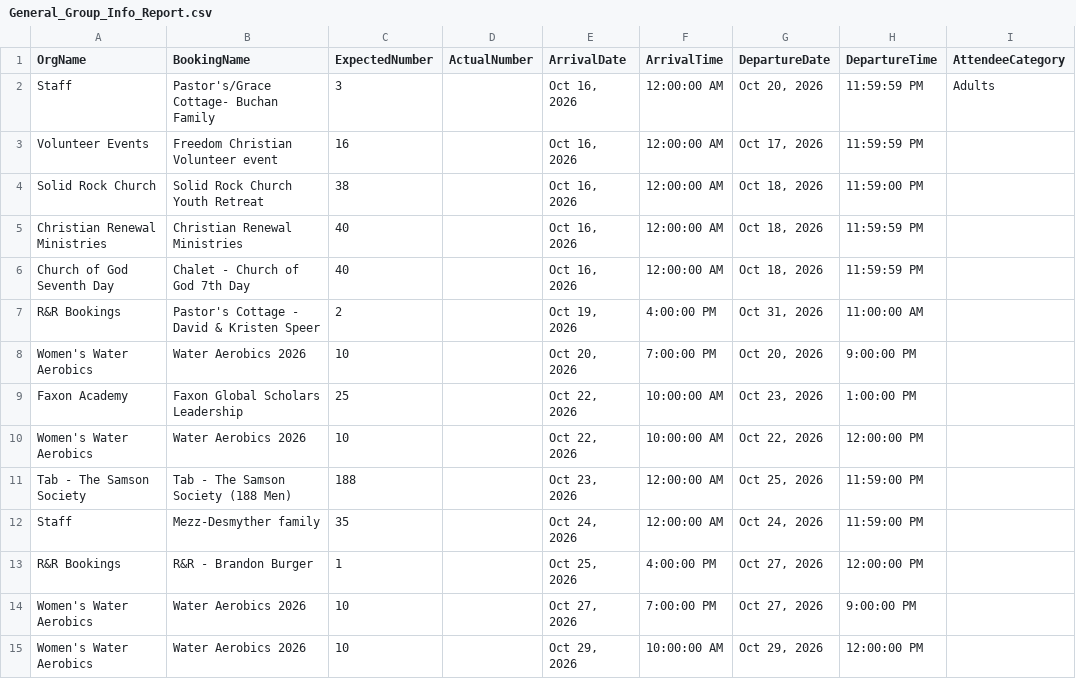
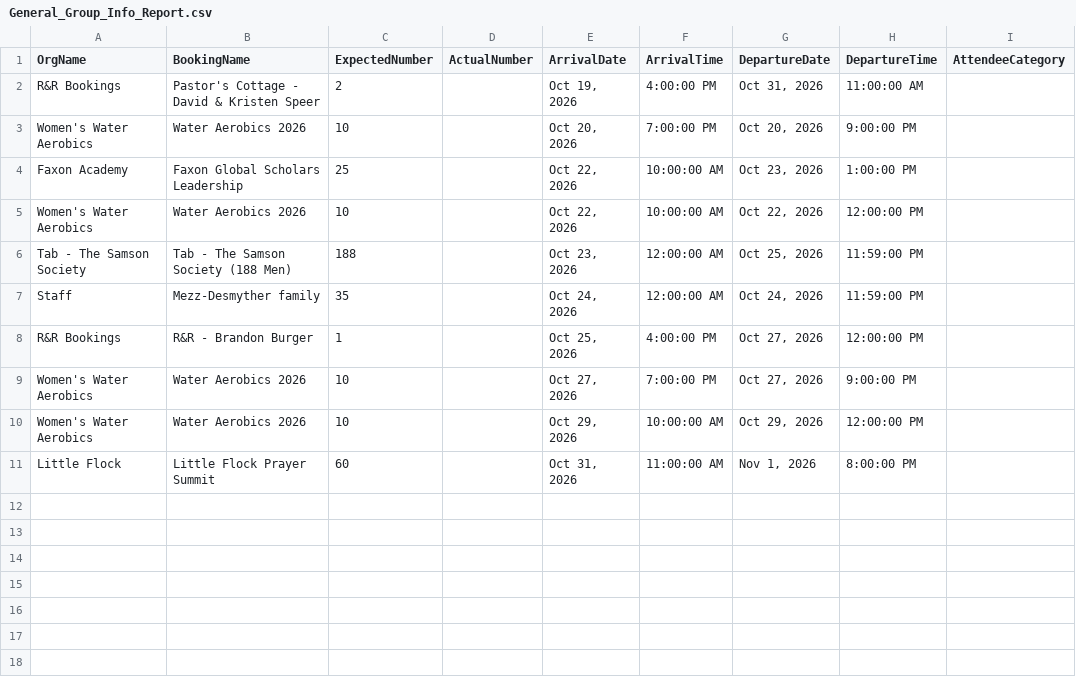
Before and after one commit to solomon123james-cmd/fhl-dashboard-data, a CSV file: data/General_Group_Info_Report.csv, drawn as a sheet.

Commit message:
sync: update data/General_Group_Info_Report.csv

```diff
--- a/data/General_Group_Info_Report.csv
+++ b/data/General_Group_Info_Report.csv
@@ -1,7 +1,2 @@
 OrgName,BookingName,ExpectedNumber,ActualNumber,ArrivalDate,ArrivalTime,DepartureDate,DepartureTime,AttendeeCategory
-Staff ,Pastor's/Grace Cottage- Buchan Family ,3,,"Oct 16, 2026",12:00:00 AM,"Oct 20, 2026",11:59:59 PM,Adults
-Volunteer Events,Freedom Christian Volunteer event,16,,"Oct 16, 2026",12:00:00 AM,"Oct 17, 2026",11:59:59 PM,
-Solid Rock Church,Solid Rock Church Youth Retreat,38,,"Oct 16, 2026",12:00:00 AM,"Oct 18, 2026",11:59:00 PM,
-Christian Renewal Ministries,Christian Renewal Ministries ,40,,"Oct 16, 2026",12:00:00 AM,"Oct 18, 2026",11:59:59 PM,
-Church of God Seventh Day,Chalet - Church of God 7th Day,40,,"Oct 16, 2026",12:00:00 AM,"Oct 18, 2026",11:59:59 PM,
 R&R Bookings,Pastor's Cottage - David & Kristen Speer,2,,"Oct 19, 2026",4:00:00 PM,"Oct 31, 2026",11:00:00 AM,
@@ -15 +10,2 @@ Women's Water Aerobics,Water Aerobics 2026,10,,"Oct 27, 2026",7:00:00 PM,"Oct 27
 Women's Water Aerobics,Water Aerobics 2026,10,,"Oct 29, 2026",10:00:00 AM,"Oct 29, 2026",12:00:00 PM,
+Little Flock,Little Flock Prayer Summit,60,,"Oct 31, 2026",11:00:00 AM,"Nov 1, 2026",8:00:00 PM,
```
